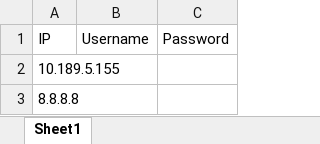
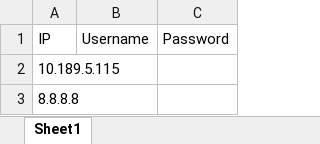
Before and after one commit to Nandanandan/telnet-cisco, an Excel workbook: device_input_data.xlsx, sheet Sheet1, drawn as a sheet; values as stored, in another font and other column widths than the file's, no borders; the diff names each change by its address in the sheet, - before the commit and + after, or states it on an @@ line.

Commit message:
IP corrected

```diff
--- a/device_input_data.xlsx (sheet Sheet1)
+++ b/device_input_data.xlsx (sheet Sheet1)
-A2 (IP): 10.189.5.155
+A2 (IP): 10.189.5.115
```
